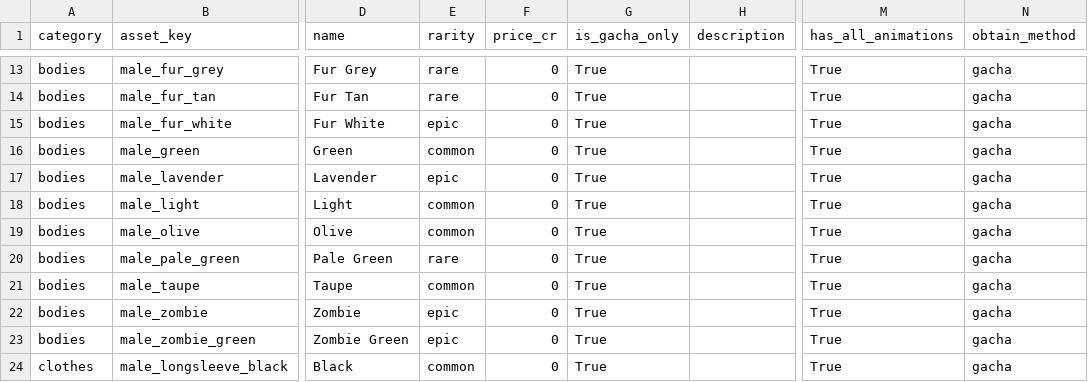
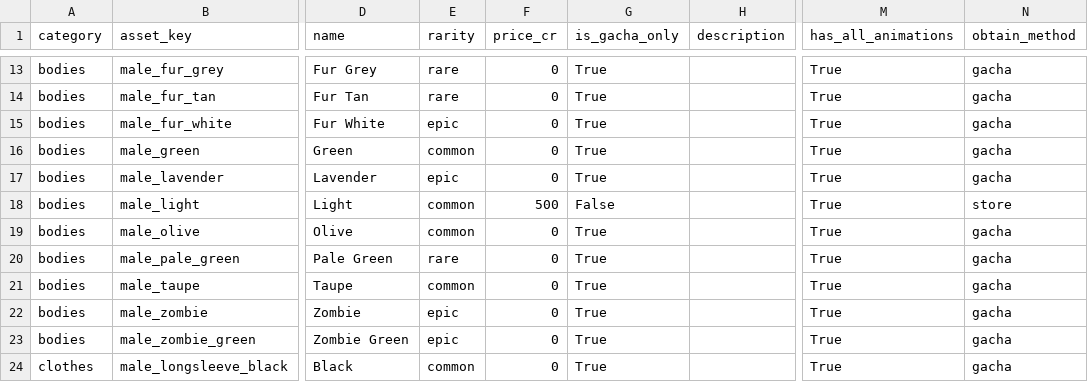
Before and after one commit to jihoo1018/runningcity, a CSV file: scripts/output/boutique_items.csv, drawn as a sheet; only a part is shown, gaps mark what is left out; the diff names each change by its address in the sheet, - before the commit and + after, or states it on an @@ line.

Commit message:
back-feat: asset db 입력

```diff
--- a/scripts/output/boutique_items.csv
+++ b/scripts/output/boutique_items.csv
-F18 (price_cr): 0
+F18 (price_cr): 500
-G18 (is_gacha_only): True
+G18 (is_gacha_only): False
-N18 (obtain_method): gacha
+N18 (obtain_method): store
```
Also changed, not shown: 2 other files.
